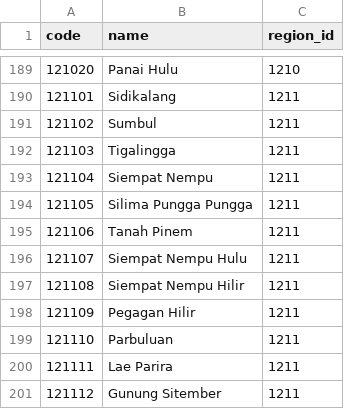
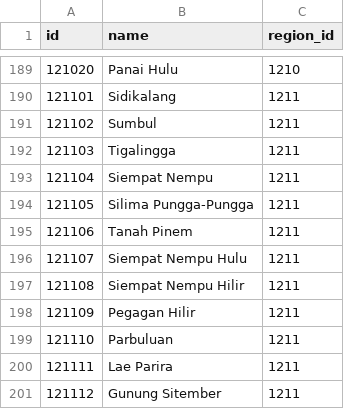
Before and after one commit to nahdukesaba/klinik-pkp-api, a CSV file: seeders/data/district.csv, drawn as a sheet; only a part is shown, gaps mark what is left out; the diff names each change by its address in the sheet, - before the commit and + after, or states it on an @@ line.

Commit message:
feat: added query parameter handlings for master data

```diff
--- a/seeders/data/district.csv
+++ b/seeders/data/district.csv
-A1: code
+A1: id
-B194 (name): Silima Pungga Pungga
+B194 (name): Silima Pungga-Pungga
```
Also changed, not shown: 8 other files.
